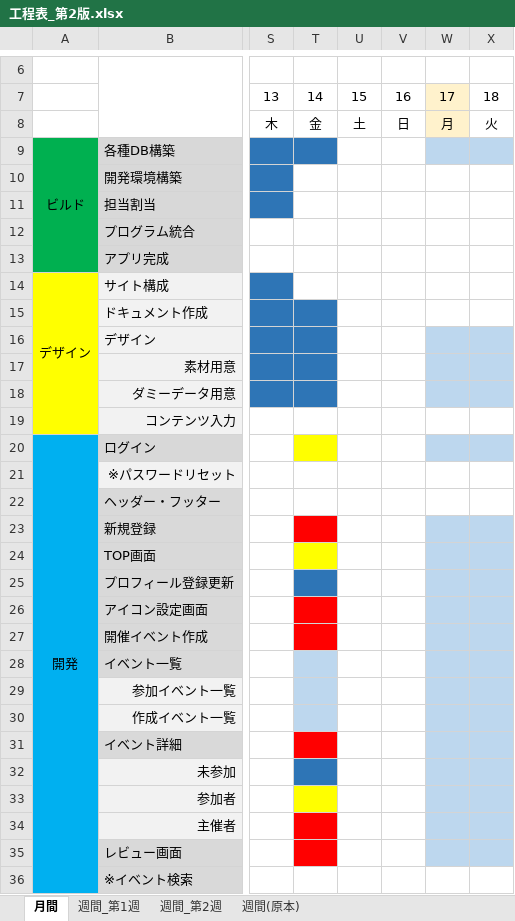
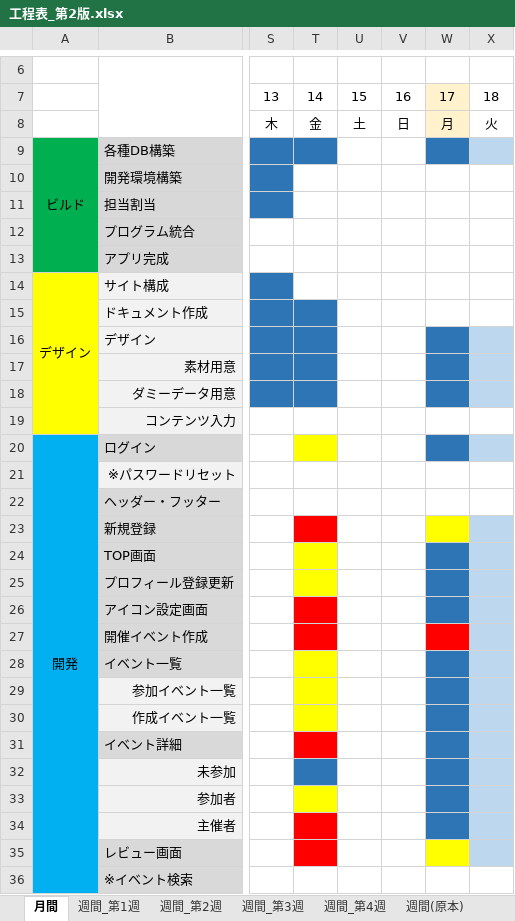
Before and after one commit to plusdojo2024/E4, an Excel workbook: doc/30_工程表/工程表_第2版.xlsx, sheet 月間, drawn as a sheet; only a part is shown, gaps mark what is left out; values as stored, in another font and other column widths than the file's, no borders; charts and pictures and conditional formats not drawn; the diff names each change by its address in the sheet, - before the commit and + after, or states it on an @@ line.

```diff
--- a/doc/30_工程表/工程表_第2版.xlsx (sheet 月間)
+++ b/doc/30_工程表/工程表_第2版.xlsx (sheet 月間)
+sheet tab: 週間_第3週
+sheet tab: 週間_第4週
-W9 fill: #BDD7EE
+W9 fill: #2E75B6
-W16:W18 fill: #BDD7EE
+W16:W18 fill: #2E75B6
-W20 fill: #BDD7EE
+W20 fill: #2E75B6
-W23 fill: #BDD7EE
+W23 fill: #FFFF00
-W24:W26 fill: #BDD7EE
+W24:W26 fill: #2E75B6
-T25 fill: #2E75B6
+T25 fill: #FFFF00
-W27 fill: #BDD7EE
+W27 fill: #FF0000
-T28:T30 fill: #BDD7EE
+T28:T30 fill: #FFFF00
-W28:W34 fill: #BDD7EE
+W28:W34 fill: #2E75B6
-W35 fill: #BDD7EE
+W35 fill: #FFFF00
```
Also changed, not shown: sheet 週間(原本), charts or pictures.
